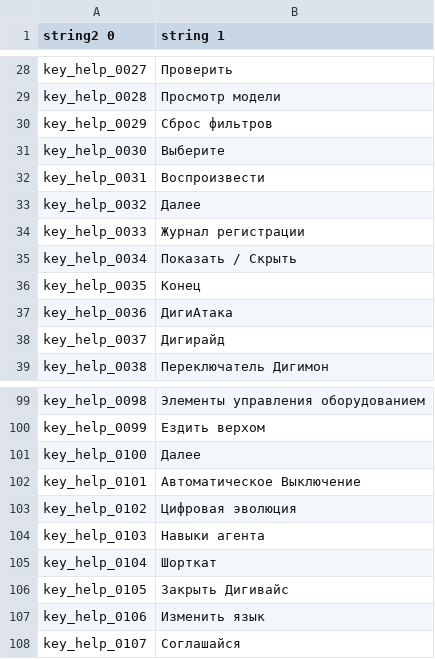
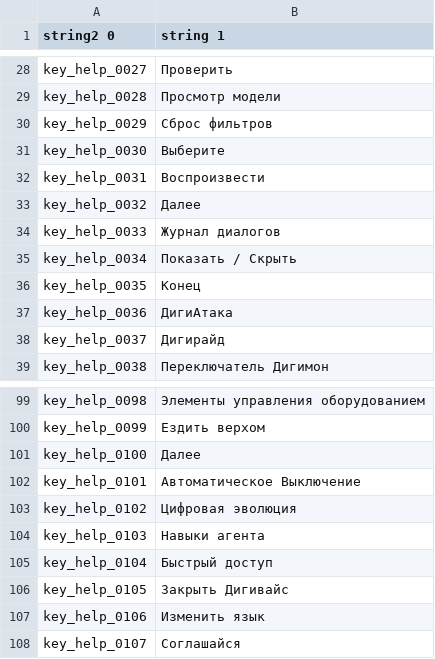
Before and after one commit to AceAsket/Digimon-Story-Time-Stranger-RU, a CSV file: csv/patch_text01/text/key_help_text.mbe/000_Sheet1.csv, drawn as a sheet; only a part is shown, gaps mark what is left out; the diff names each change by its address in the sheet, - before the commit and + after, or states it on an @@ line.

```diff
--- a/csv/patch_text01/text/key_help_text.mbe/000_Sheet1.csv
+++ b/csv/patch_text01/text/key_help_text.mbe/000_Sheet1.csv
-B34 (string 1): Журнал регистрации
+B34 (string 1): Журнал диалогов
-B105 (string 1): Шорткат
+B105 (string 1): Быстрый доступ
```
Also changed, not shown: csv/patch_text01/text/buff_message.mbe/000_Sheet1.csv, csv/patch_text01/text/item_explanation.mbe/000_Sheet1.csv, 17 other files.
